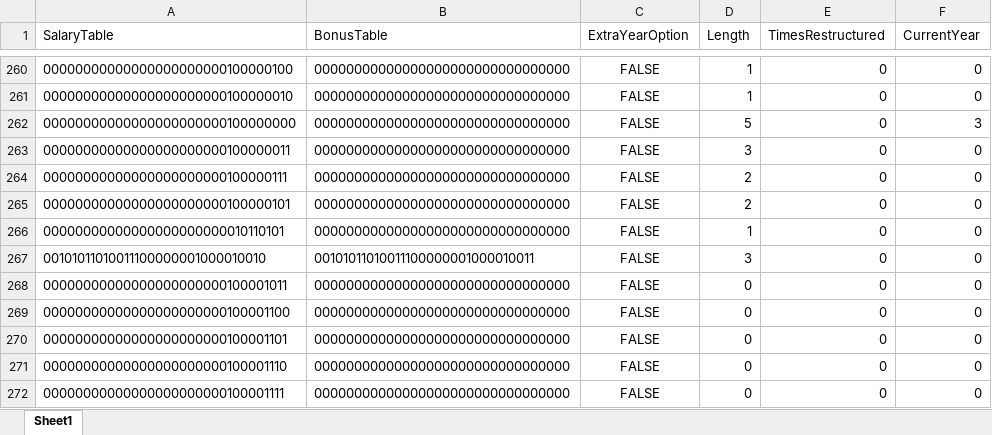
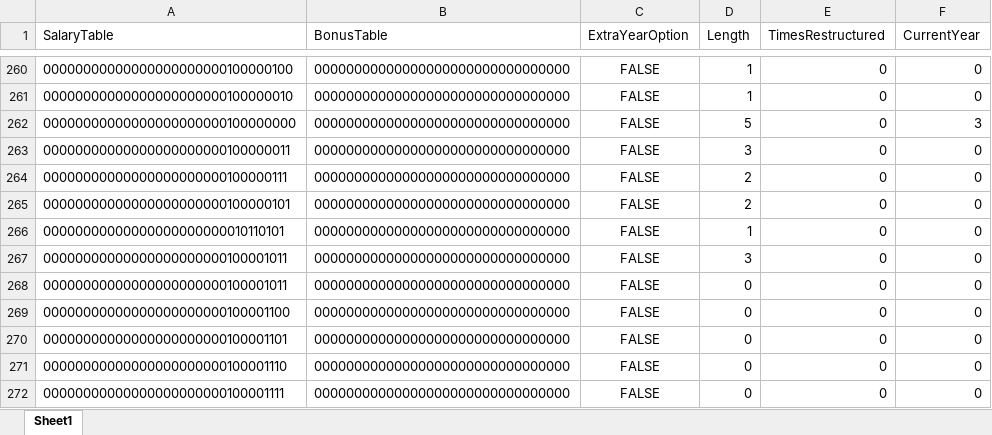
Before and after one commit to ethpec/MaddenTools, an Excel workbook: Files/Madden26/IE/Season2/FreeAgency/Input/PlayerContract.xlsx, sheet Sheet1, drawn as a sheet; only a part is shown, gaps mark what is left out; values as stored, in another font and other column widths than the file's, no borders; the diff names each change by its address in the sheet, - before the commit and + after, or states it on an @@ line.

```diff
--- a/Files/Madden26/IE/Season2/FreeAgency/Input/PlayerContract.xlsx (sheet Sheet1)
+++ b/Files/Madden26/IE/Season2/FreeAgency/Input/PlayerContract.xlsx (sheet Sheet1)
-A267 (SalaryTable): 00101011010011100000001000010010
+A267 (SalaryTable): 00000000000000000000000100001011
-B267 (BonusTable): 00101011010011100000001000010011
+B267 (BonusTable): 00000000000000000000000000000000
```
Also changed, not shown: Files/Madden26/IE/Season2/FreeAgency/Input/ContractOffer[].xlsx, Files/Madden26/IE/Season2/FreeAgency/Input/Team.xlsx, 8 other files.
